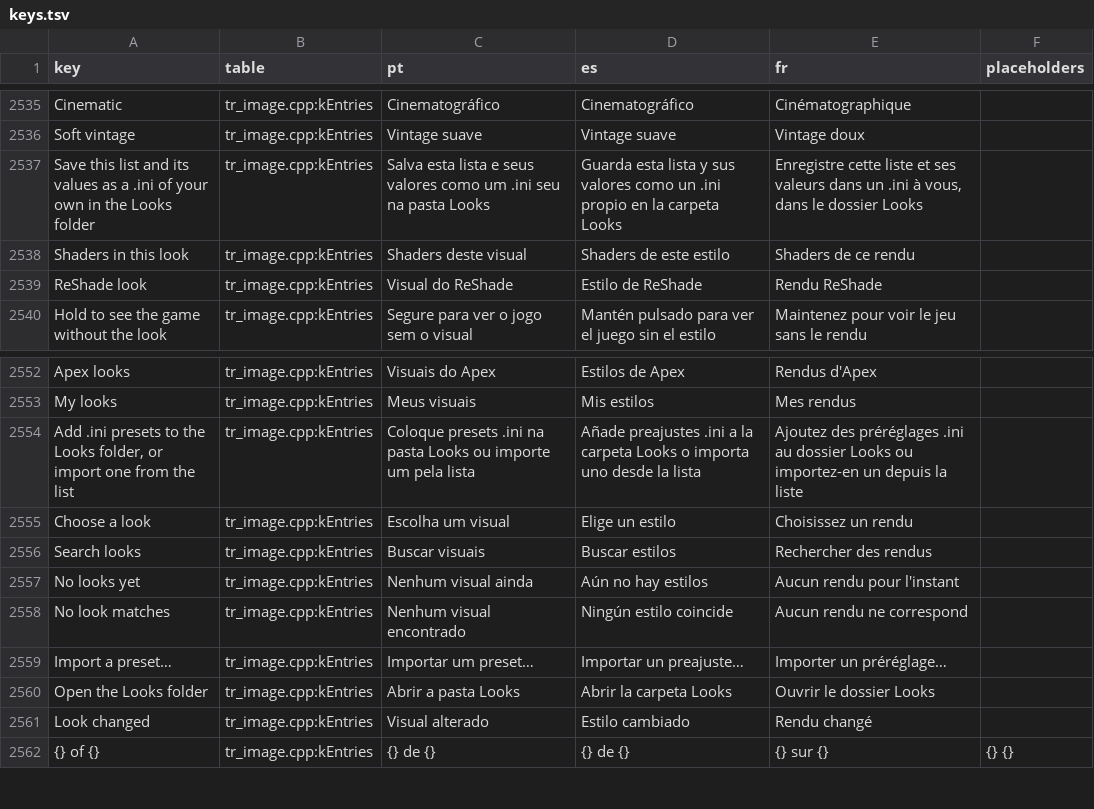
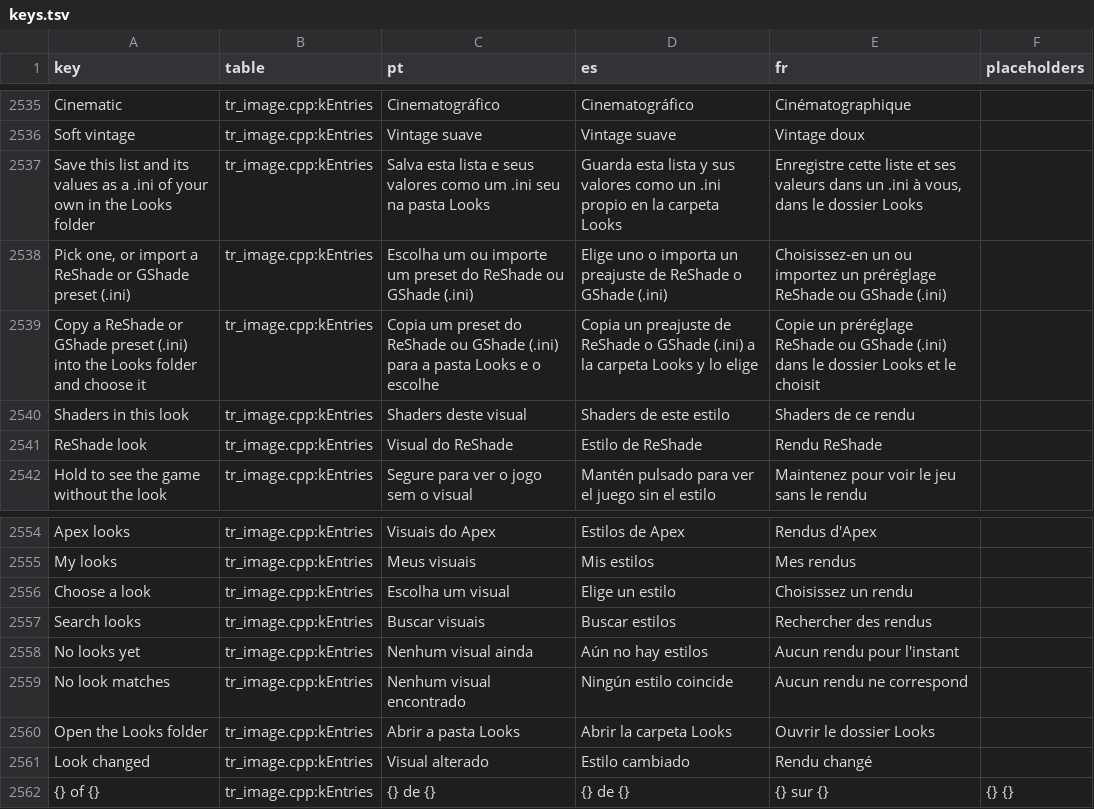
Before and after one commit to loinyx/Sims3-ApexRadiance, a TSV file: i18n/keys.tsv, drawn as a sheet; only a part is shown, gaps mark what is left out.

Commit message:
looks: an Import button beside the look list, the folder in the list

```diff
--- a/i18n/keys.tsv
+++ b/i18n/keys.tsv
@@ -2537,2 +2537,4 @@ Soft vintage	tr_image.cpp:kEntries	Vintage suave	Vintage suave	Vintage doux
 Save this list and its values as a .ini of your own in the Looks folder	tr_image.cpp:kEntries	Salva esta lista e seus valores como um .ini seu na pasta Looks	Guarda esta lista y sus valores como un .ini propio en la carpeta Looks	Enregistre cette liste et ses valeurs dans un .ini à vous, dans le dossier Looks	
+Pick one, or import a ReShade or GShade preset (.ini)	tr_image.cpp:kEntries	Escolha um ou importe um preset do ReShade ou GShade (.ini)	Elige uno o importa un preajuste de ReShade o GShade (.ini)	Choisissez-en un ou importez un préréglage ReShade ou GShade (.ini)	
+Copy a ReShade or GShade preset (.ini) into the Looks folder and choose it	tr_image.cpp:kEntries	Copia um preset do ReShade ou GShade (.ini) para a pasta Looks e o escolhe	Copia un preajuste de ReShade o GShade (.ini) a la carpeta Looks y lo elige	Copie un préréglage ReShade ou GShade (.ini) dans le dossier Looks et le choisit	
 Shaders in this look	tr_image.cpp:kEntries	Shaders deste visual	Shaders de este estilo	Shaders de ce rendu	
@@ -2553,3 +2555,2 @@ Apex looks	tr_image.cpp:kEntries	Visuais do Apex	Estilos de Apex	Rendus d'Apex
 My looks	tr_image.cpp:kEntries	Meus visuais	Mis estilos	Mes rendus	
-Add .ini presets to the Looks folder, or import one from the list	tr_image.cpp:kEntries	Coloque presets .ini na pasta Looks ou importe um pela lista	Añade preajustes .ini a la carpeta Looks o importa uno desde la lista	Ajoutez des préréglages .ini au dossier Looks ou importez-en un depuis la liste	
 Choose a look	tr_image.cpp:kEntries	Escolha um visual	Elige un estilo	Choisissez un rendu	
@@ -2558,3 +2559,2 @@ No looks yet	tr_image.cpp:kEntries	Nenhum visual ainda	Aún no hay estilos	Aucun
 No look matches	tr_image.cpp:kEntries	Nenhum visual encontrado	Ningún estilo coincide	Aucun rendu ne correspond	
-Import a preset…	tr_image.cpp:kEntries	Importar um preset…	Importar un preajuste…	Importer un préréglage…	
 Open the Looks folder	tr_image.cpp:kEntries	Abrir a pasta Looks	Abrir la carpeta Looks	Ouvrir le dossier Looks	
```
Also changed, not shown: 21 other files.
